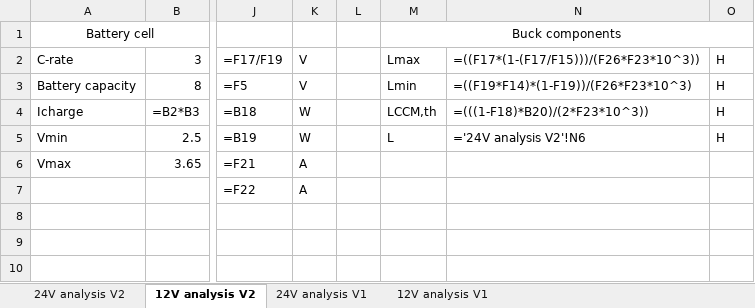
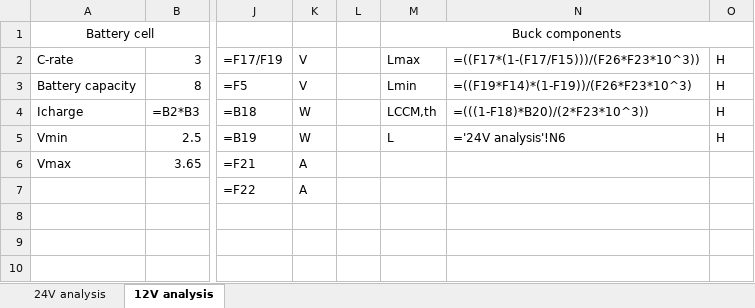
Before and after one commit to 23vsgroi/Battery-Charger, an Excel workbook: Battery Charger Project/Excel/Calculations/Component calcs.xlsx, sheet 12V analysis, drawn as a sheet; only a part is shown, gaps mark what is left out; values as stored, in another font and other column widths than the file's, no borders; formulas are shown in place of their values; the diff names each change by its address in the sheet, - before the commit and + after, or states it on an @@ line.

Commit message:
removed comp calc V1 from excel sheet

```diff
--- a/Battery Charger Project/Excel/Calculations/Component calcs.xlsx (sheet 12V analysis)
+++ b/Battery Charger Project/Excel/Calculations/Component calcs.xlsx (sheet 12V analysis)
-sheet tab: 24V analysis V2
+sheet tab: 24V analysis
-sheet tab: 12V analysis V2
+sheet tab: 12V analysis
-sheet tab: 24V analysis V1
-sheet tab: 12V analysis V1
-N5: ='24V analysis V2'!N6
+N5: ='24V analysis'!N6
```
Also changed, not shown: 1 other file.
